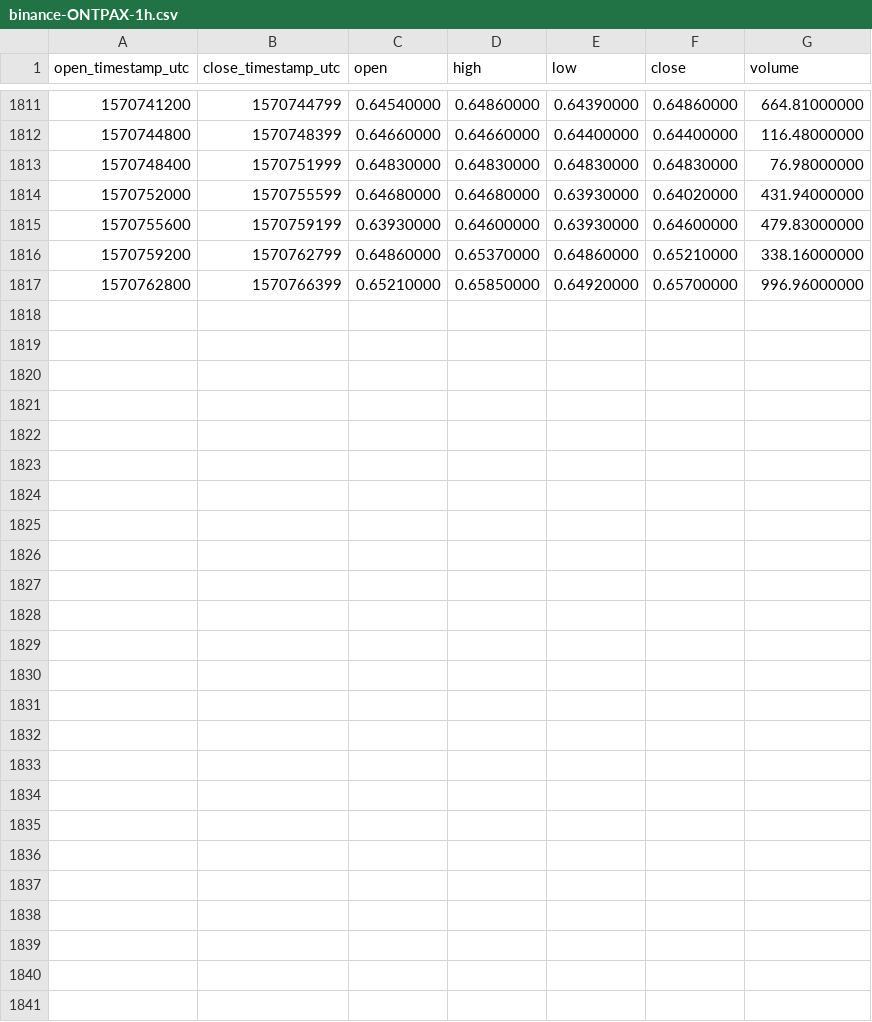
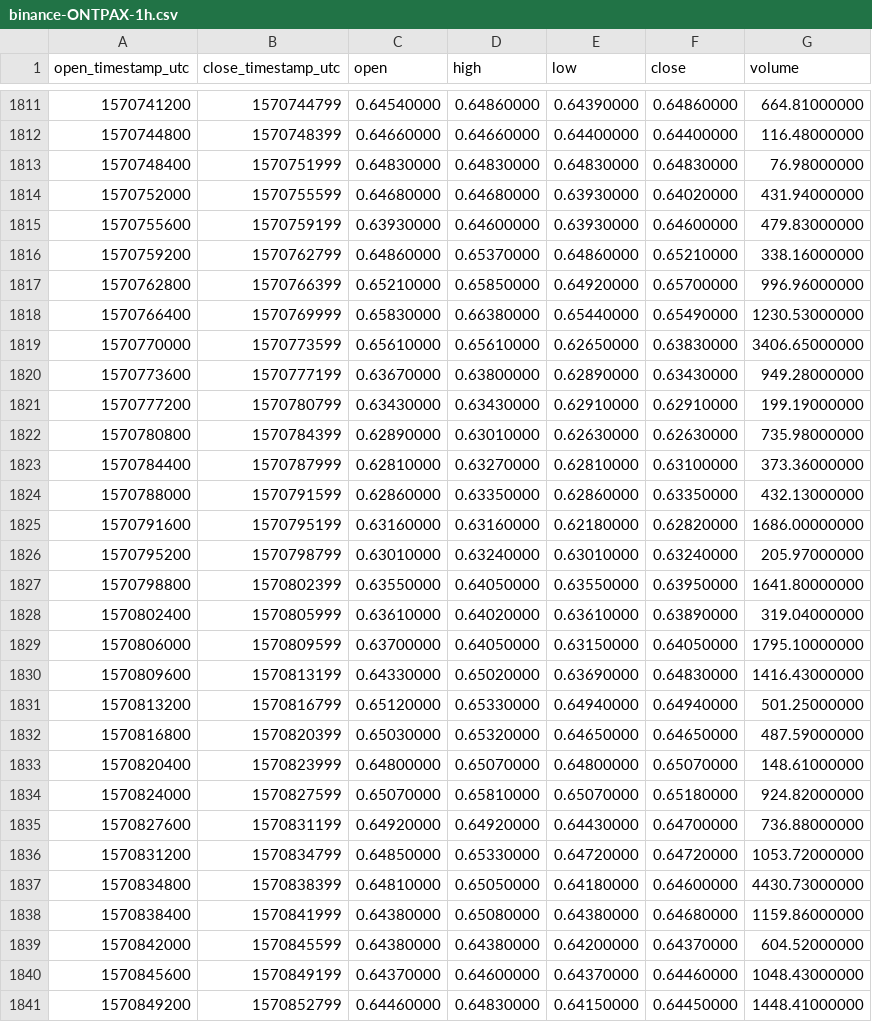
Before and after one commit to cryptobigbro/binance-ONTPAX, a CSV file: binance-ONTPAX-1h.csv, drawn as a sheet; only a part is shown, gaps mark what is left out.

Commit message:
Update OHLCV data.

```diff
--- a/binance-ONTPAX-1h.csv
+++ b/binance-ONTPAX-1h.csv
@@ -1817 +1817,25 @@ open_timestamp_utc,close_timestamp_utc,open,high,low,close,volume
 1570762800,1570766399,0.65210000,0.65850000,0.64920000,0.65700000,996.96000000
+1570766400,1570769999,0.65830000,0.66380000,0.65440000,0.65490000,1230.53000000
+1570770000,1570773599,0.65610000,0.65610000,0.62650000,0.63830000,3406.65000000
+1570773600,1570777199,0.63670000,0.63800000,0.62890000,0.63430000,949.28000000
+1570777200,1570780799,0.63430000,0.63430000,0.62910000,0.62910000,199.19000000
+1570780800,1570784399,0.62890000,0.63010000,0.62630000,0.62630000,735.98000000
+1570784400,1570787999,0.62810000,0.63270000,0.62810000,0.63100000,373.36000000
+1570788000,1570791599,0.62860000,0.63350000,0.62860000,0.63350000,432.13000000
+1570791600,1570795199,0.63160000,0.63160000,0.62180000,0.62820000,1686.00000000
+1570795200,1570798799,0.63010000,0.63240000,0.63010000,0.63240000,205.97000000
+1570798800,1570802399,0.63550000,0.64050000,0.63550000,0.63950000,1641.80000000
+1570802400,1570805999,0.63610000,0.64020000,0.63610000,0.63890000,319.04000000
+1570806000,1570809599,0.63700000,0.64050000,0.63150000,0.64050000,1795.10000000
+1570809600,1570813199,0.64330000,0.65020000,0.63690000,0.64830000,1416.43000000
+1570813200,1570816799,0.65120000,0.65330000,0.64940000,0.64940000,501.25000000
+1570816800,1570820399,0.65030000,0.65320000,0.64650000,0.64650000,487.59000000
+1570820400,1570823999,0.64800000,0.65070000,0.64800000,0.65070000,148.61000000
+1570824000,1570827599,0.65070000,0.65810000,0.65070000,0.65180000,924.82000000
+1570827600,1570831199,0.64920000,0.64920000,0.64430000,0.64700000,736.88000000
+1570831200,1570834799,0.64850000,0.65330000,0.64720000,0.64720000,1053.72000000
+1570834800,1570838399,0.64810000,0.65050000,0.64180000,0.64600000,4430.73000000
+1570838400,1570841999,0.64380000,0.65080000,0.64380000,0.64680000,1159.86000000
+1570842000,1570845599,0.64380000,0.64380000,0.64200000,0.64370000,604.52000000
+1570845600,1570849199,0.64370000,0.64600000,0.64370000,0.64460000,1048.43000000
+1570849200,1570852799,0.64460000,0.64830000,0.64150000,0.64450000,1448.41000000
```
Also changed, not shown: binance-ONTPAX-1d.csv.
